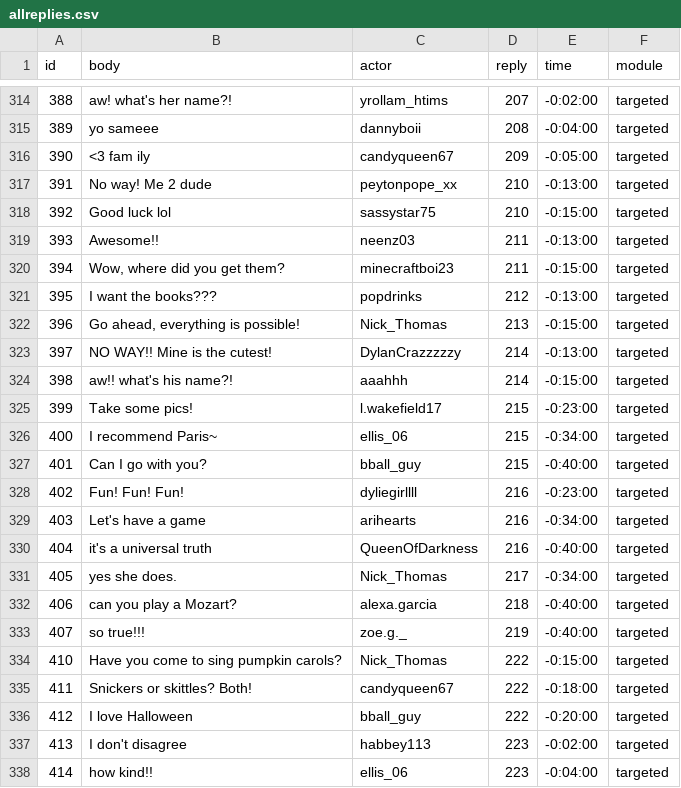
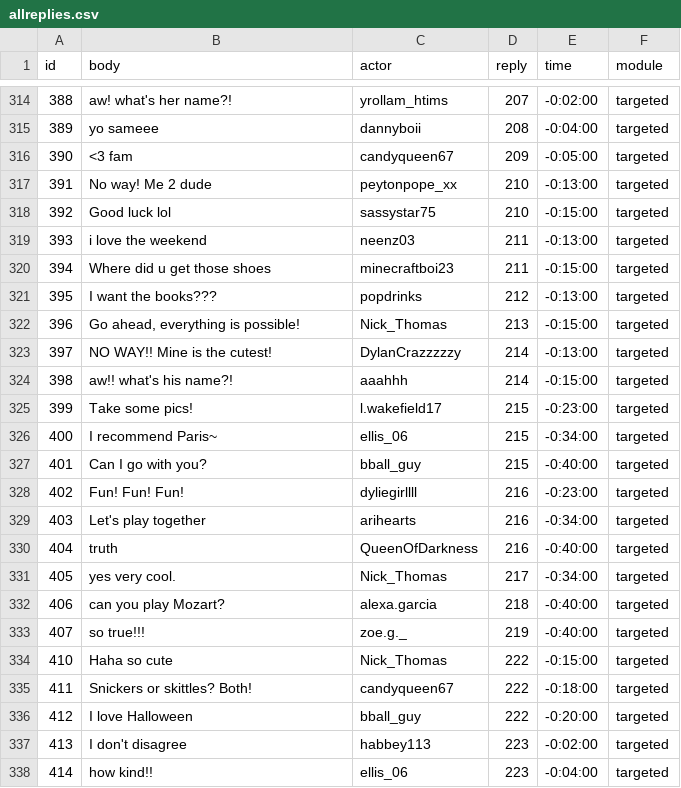
Before and after one commit to social-media-testdrive/truman_testdrive, a CSV file: input/allreplies.csv, drawn as a sheet; only a part is shown, gaps mark what is left out.

```diff
--- a/input/allreplies.csv
+++ b/input/allreplies.csv
@@ -315,7 +315,7 @@ id,body,actor,reply,time,module
 389,yo sameee,dannyboii,208,-0:04:00,targeted
-390,<3 fam ily ,candyqueen67,209,-0:05:00,targeted
+390,<3 fam,candyqueen67,209,-0:05:00,targeted
 391,No way! Me 2 dude,peytonpope_xx,210,-0:13:00,targeted
 392,Good luck lol,sassystar75,210,-0:15:00,targeted
-393,Awesome!!,neenz03,211,-0:13:00,targeted
-394,"Wow, where did you get them?",minecraftboi23,211,-0:15:00,targeted
+393,i love the weekend,neenz03,211,-0:13:00,targeted
+394,Where did u get those shoes,minecraftboi23,211,-0:15:00,targeted
 395,I want the books???,popdrinks,212,-0:13:00,targeted
@@ -328,8 +328,8 @@ id,body,actor,reply,time,module
 402,Fun! Fun! Fun!,dyliegirllll,216,-0:23:00,targeted
-403,Let's have a game,arihearts,216,-0:34:00,targeted
-404,it's a universal truth,QueenOfDarkness,216,-0:40:00,targeted
-405,yes she does.,Nick_Thomas,217,-0:34:00,targeted
-406,can you play a Mozart?,alexa.garcia,218,-0:40:00,targeted
+403,Let's play together,arihearts,216,-0:34:00,targeted
+404,truth,QueenOfDarkness,216,-0:40:00,targeted
+405,yes very cool.,Nick_Thomas,217,-0:34:00,targeted
+406,can you play Mozart?,alexa.garcia,218,-0:40:00,targeted
 407,so true!!!,zoe.g._,219,-0:40:00,targeted
-410,Have you come to sing pumpkin carols? ,Nick_Thomas,222,-0:15:00,targeted
+410,Haha so cute,Nick_Thomas,222,-0:15:00,targeted
 411,Snickers or skittles? Both!,candyqueen67,222,-0:18:00,targeted
```
Also changed, not shown: input/allreplies_bkup.csv, 1 other file.
